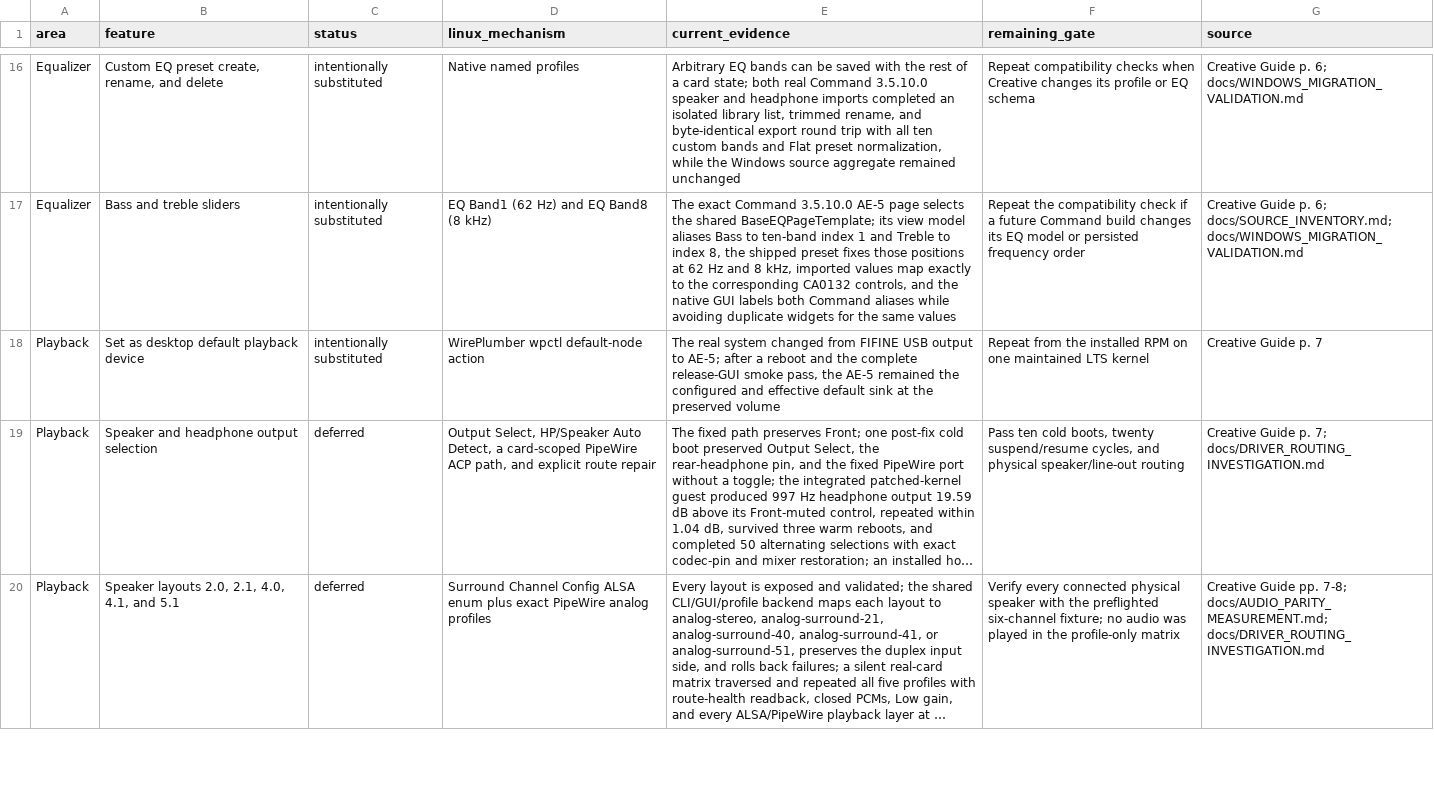
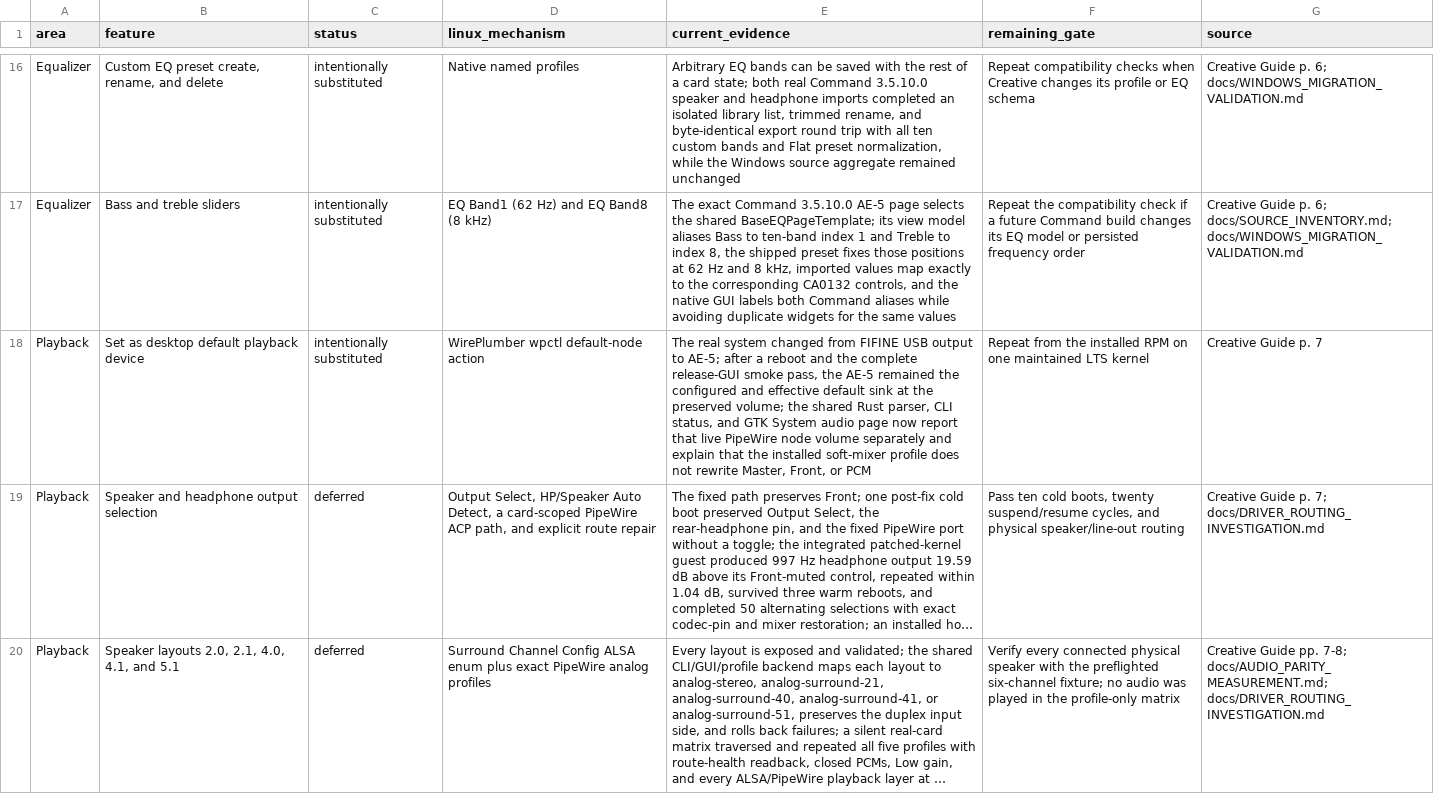
Before and after one commit to klimovich008/ae5-linux-control, a TSV file: feature-parity.tsv, drawn as a sheet; only a part is shown, gaps mark what is left out; long unchanged cells end in …; the diff names each change by its address in the sheet, - before the commit and + after, or states it on an @@ line.

Commit message:
Show PipeWire node volume separately

```diff
--- a/feature-parity.tsv
+++ b/feature-parity.tsv
-E18 (current_evidence): …the preserved volume
+E18 (current_evidence): …the preserved volume; the shared Rust parser, CLI status, and GTK System audio page now report that live PipeWire node volume separately and explain that the installed soft-mixer profile does not rewrite Master, Front, or PCM
```
Also changed, not shown: 4 other files.
